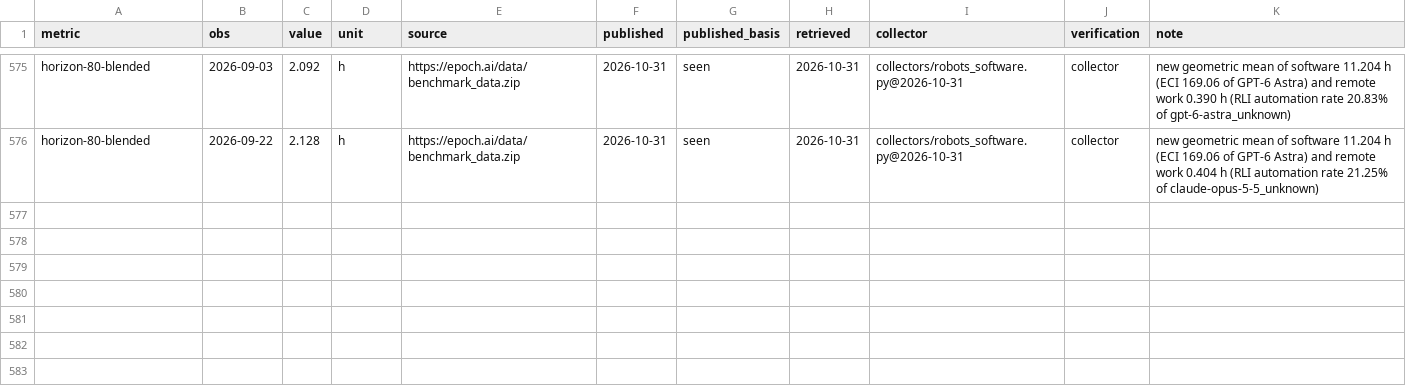
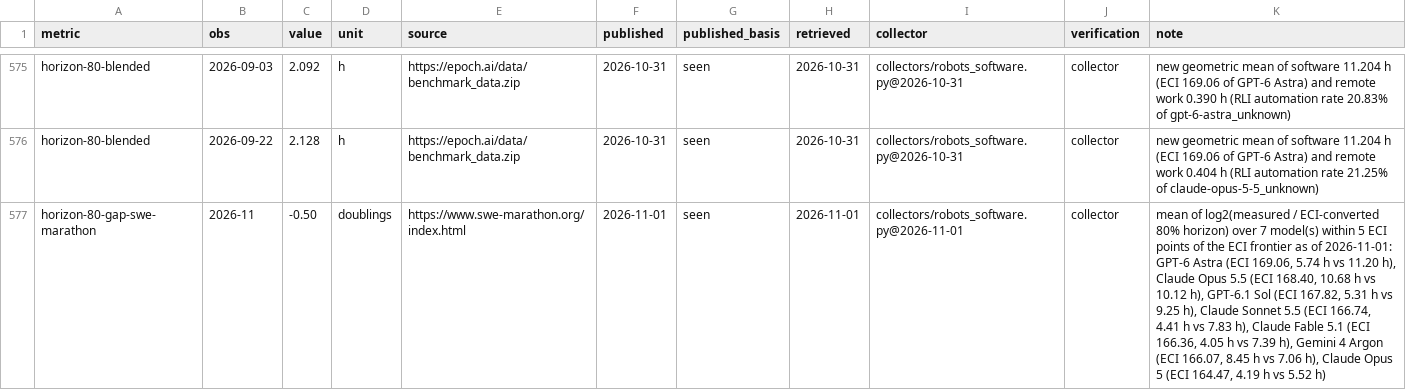
Before and after one commit to pasky/grand-endeavors-data, a CSV file: ledger/observations/robots-software.csv, drawn as a sheet; only a part is shown, gaps mark what is left out; the diff names each change by its address in the sheet, - before the commit and + after, or states it on an @@ line.

Commit message:
collect robots-software (2026-11-01)

```diff
--- a/ledger/observations/robots-software.csv
+++ b/ledger/observations/robots-software.csv
+row 577: horizon-80-gap-swe-marathon | 2026-11 | -0.50 | doublings | https://www.swe-marathon.org/index.html | 2026-11-01 | seen | 2026-11-01 | collectors/robots_software.py@2026-11-01 | collector | mean of log2(measured / ECI-converted 80% horizon) over 7 model(s) within 5 ECI points of the ECI frontier as of 2026-11-01: GPT-6 Astra (ECI 169.06, 5.74 h vs 11.20 h), Claude Opus 5.5 (ECI 168.40, 10.68 h vs 10.12 h), GPT-6.1 Sol (ECI 167.82, 5.31 h vs 9.25 h), Claude Sonnet 5.5 (ECI 166.74, 4.41 h vs 7.83 h), Claude Fable 5.1 (ECI 166.36, 4.05 h vs 7.39 h), Gemini 4 Argon (ECI 166.07, 8.45 h vs 7.06 h), Claude Opus 5 (ECI 164.47, 4.19 h vs 5.52 h)
```
